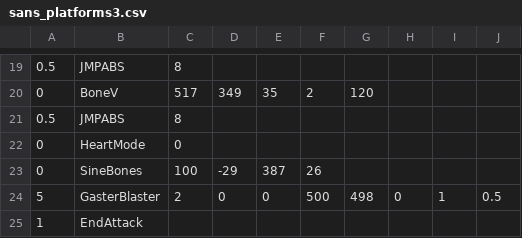
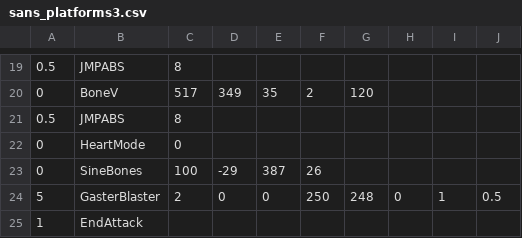
Before and after one commit to CuboidRaptor/c2-extreme-sans, a CSV file: sans_platforms3.csv, drawn as a sheet; only a part is shown, gaps mark what is left out.

Commit message:
Update sans_platforms3.csv

```diff
--- a/sans_platforms3.csv
+++ b/sans_platforms3.csv
@@ -23,3 +23,3 @@
 0,SineBones,100,-29,387,26
-5,GasterBlaster,2,0,0,500,498,0,1,0.5
+5,GasterBlaster,2,0,0,250,248,0,1,0.5
 1,EndAttack,,,,,,,
```
